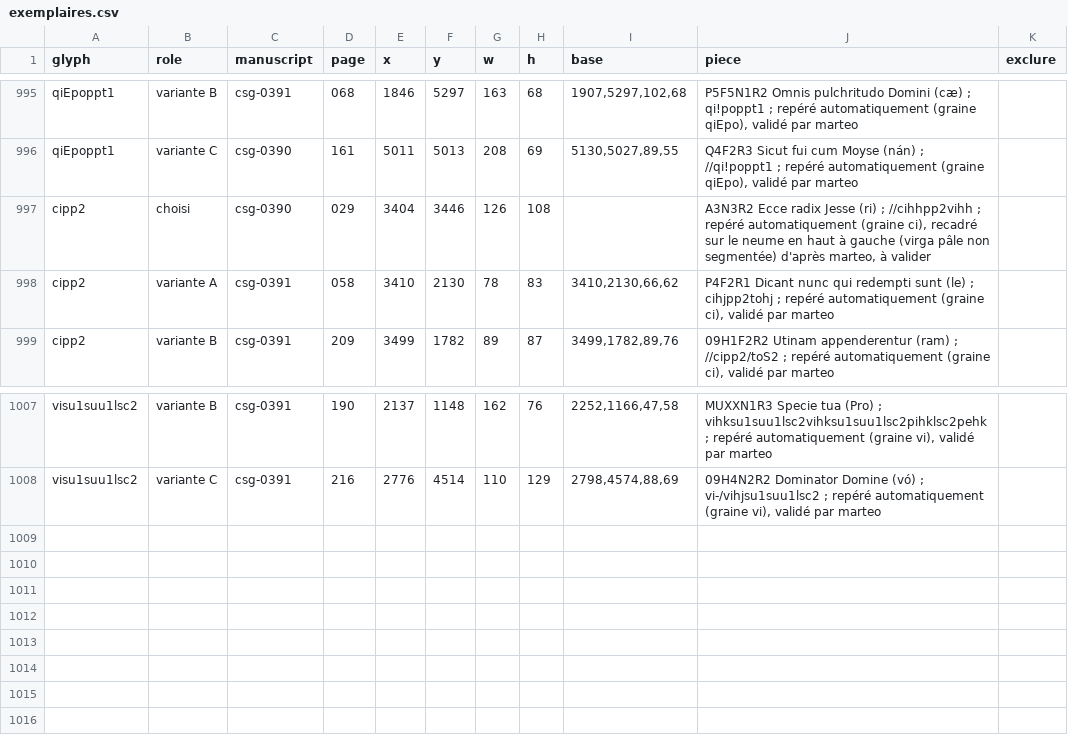
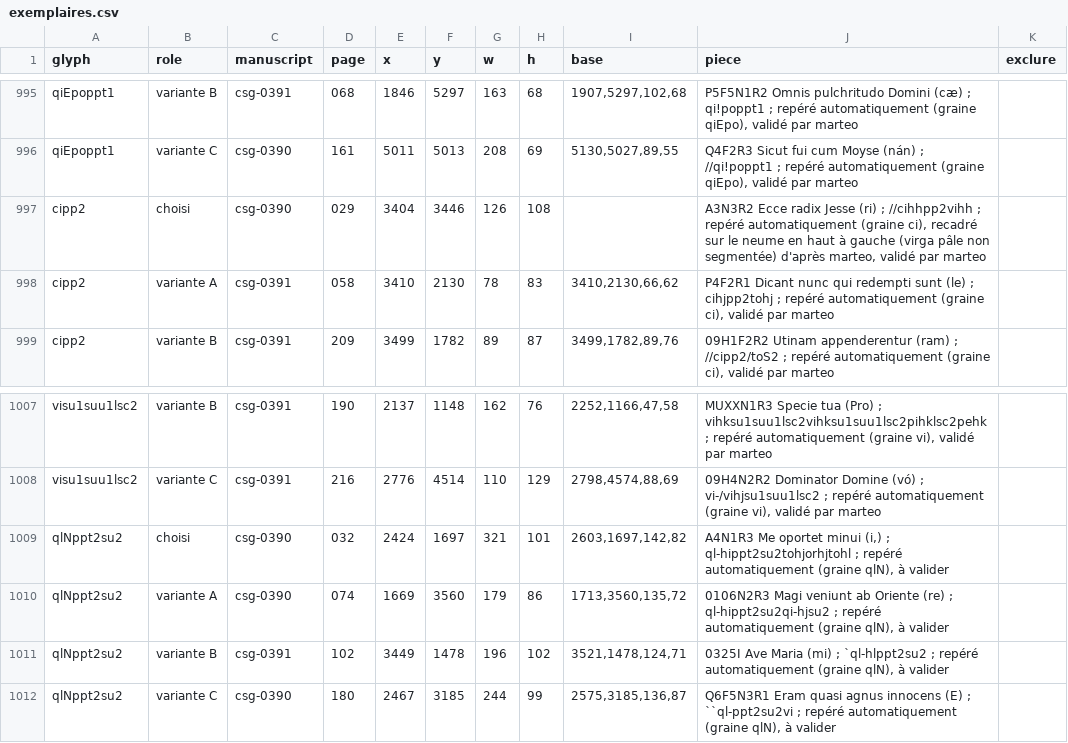
Before and after one commit to Nocturnale-Romanum/tooling, a CSV file: .claude/skills/grehartker/sources/exemplaires.csv, drawn as a sheet; only a part is shown, gaps mark what is left out.

```diff
--- a/.claude/skills/grehartker/sources/exemplaires.csv
+++ b/.claude/skills/grehartker/sources/exemplaires.csv
@@ -996,3 +996,3 @@ qiEpoppt1,variante B,csg-0391,068,1846,5297,163,68,"1907,5297,102,68","P5F5N1R2
 qiEpoppt1,variante C,csg-0390,161,5011,5013,208,69,"5130,5027,89,55","Q4F2R3 Sicut fui cum Moyse (nán) ; //qi!poppt1 ; repéré automatiquement (graine qiEpo), validé par marteo",
-cipp2,choisi,csg-0390,029,3404,3446,126,108,,"A3N3R2 Ecce radix Jesse (ri) ; //cihhpp2vihh ; repéré automatiquement (graine ci), recadré sur le neume en haut à gauche (virga pâle non segmentée) d'après marteo, à valider",
+cipp2,choisi,csg-0390,029,3404,3446,126,108,,"A3N3R2 Ecce radix Jesse (ri) ; //cihhpp2vihh ; repéré automatiquement (graine ci), recadré sur le neume en haut à gauche (virga pâle non segmentée) d'après marteo, validé par marteo",
 cipp2,variante A,csg-0391,058,3410,2130,78,83,"3410,2130,66,62","P4F2R1 Dicant nunc qui redempti sunt (le) ; cihjpp2tohj ; repéré automatiquement (graine ci), validé par marteo",
@@ -1008 +1008,5 @@ visu1suu1lsc2,variante B,csg-0391,190,2137,1148,162,76,"2252,1166,47,58","MUXXN1
 visu1suu1lsc2,variante C,csg-0391,216,2776,4514,110,129,"2798,4574,88,69","09H4N2R2 Dominator Domine (vó) ; vi-/vihjsu1suu1lsc2 ; repéré automatiquement (graine vi), validé par marteo",
+qlNppt2su2,choisi,csg-0390,032,2424,1697,321,101,"2603,1697,142,82","A4N1R3 Me oportet minui (i,) ; ql-hippt2su2tohjorhjtohl ; repéré automatiquement (graine qlN), à valider",
+qlNppt2su2,variante A,csg-0390,074,1669,3560,179,86,"1713,3560,135,72","0106N2R3 Magi veniunt ab Oriente (re) ; ql-hippt2su2qi-hjsu2 ; repéré automatiquement (graine qlN), à valider",
+qlNppt2su2,variante B,csg-0391,102,3449,1478,196,102,"3521,1478,124,71","0325I Ave Maria (mi) ; `ql-hlppt2su2 ; repéré automatiquement (graine qlN), à valider",
+qlNppt2su2,variante C,csg-0390,180,2467,3185,244,99,"2575,3185,136,87","Q6F5N3R1 Eram quasi agnus innocens (E) ; ``ql-ppt2su2vi ; repéré automatiquement (graine qlN), à valider",
```
